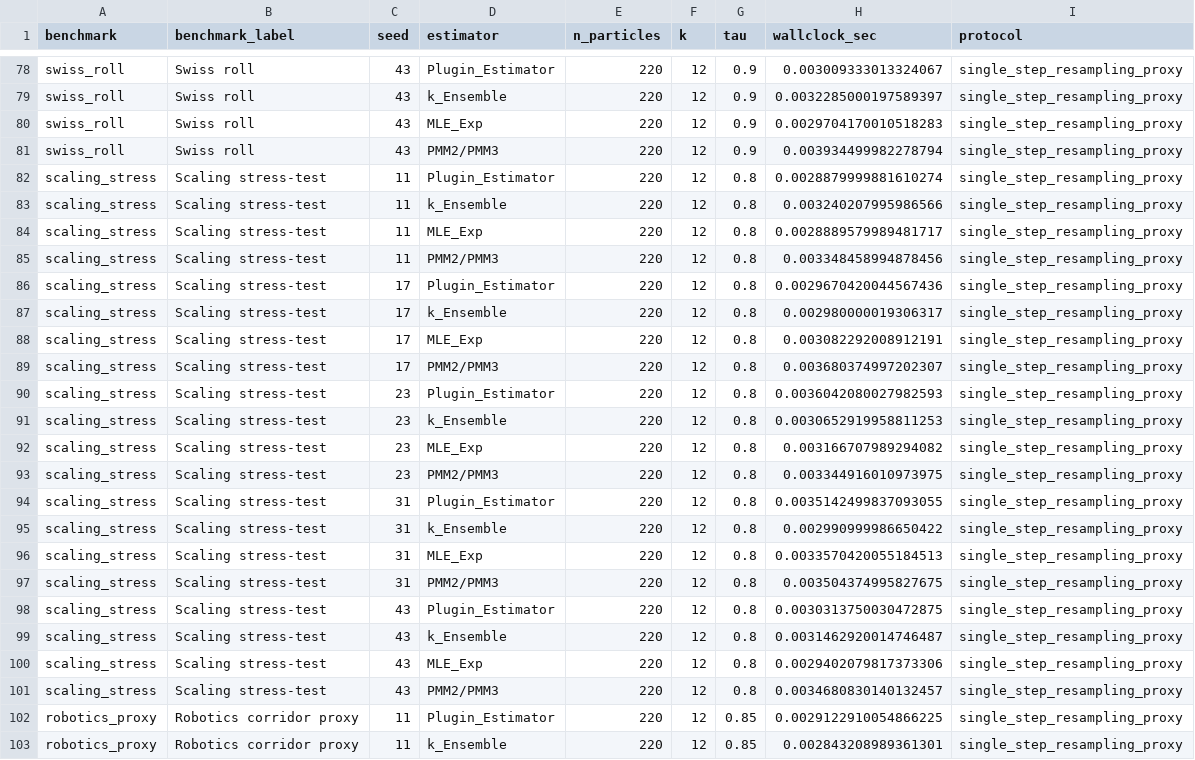
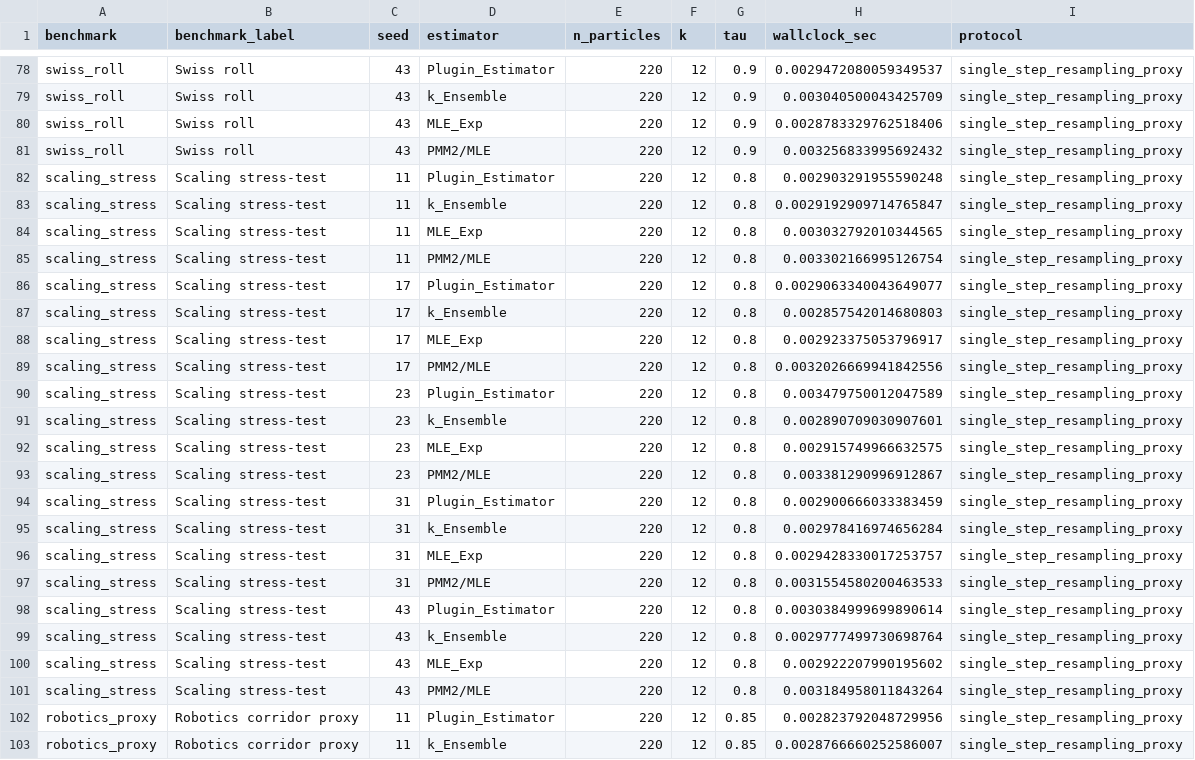
Before and after one commit to SZabolotnii/Ku-PMM-MASEM-code-supplement, a CSV file: results/wallclock.csv, drawn as a sheet; only a part is shown, gaps mark what is left out; the diff covers the shown part only; the diff names each change by its address in the sheet, - before the commit and + after, or states it on an @@ line.

```diff
--- a/results/wallclock.csv
+++ b/results/wallclock.csv
-H78 (wallclock_sec): 0.003009333013324067
+H78 (wallclock_sec): 0.0029472080059349537
-H79 (wallclock_sec): 0.0032285000197589397
+H79 (wallclock_sec): 0.003040500043425709
-H80 (wallclock_sec): 0.0029704170010518283
+H80 (wallclock_sec): 0.0028783329762518406
-D81 (estimator): PMM2/PMM3
+D81 (estimator): PMM2/MLE
-H81 (wallclock_sec): 0.003934499982278794
+H81 (wallclock_sec): 0.003256833995692432
-H82 (wallclock_sec): 0.0028879999881610274
+H82 (wallclock_sec): 0.002903291955590248
-H83 (wallclock_sec): 0.003240207995986566
+H83 (wallclock_sec): 0.0029192909714765847
-H84 (wallclock_sec): 0.0028889579989481717
+H84 (wallclock_sec): 0.003032792010344565
-D85 (estimator): PMM2/PMM3
+D85 (estimator): PMM2/MLE
-H85 (wallclock_sec): 0.003348458994878456
+H85 (wallclock_sec): 0.003302166995126754
-H86 (wallclock_sec): 0.0029670420044567436
+H86 (wallclock_sec): 0.0029063340043649077
-H87 (wallclock_sec): 0.002980000019306317
+H87 (wallclock_sec): 0.002857542014680803
-H88 (wallclock_sec): 0.003082292008912191
+H88 (wallclock_sec): 0.002923375053796917
-D89 (estimator): PMM2/PMM3
+D89 (estimator): PMM2/MLE
-H89 (wallclock_sec): 0.003680374997202307
+H89 (wallclock_sec): 0.0032026669941842556
-H90 (wallclock_sec): 0.0036042080027982593
+H90 (wallclock_sec): 0.003479750012047589
-H91 (wallclock_sec): 0.0030652919958811253
+H91 (wallclock_sec): 0.002890709030907601
-H92 (wallclock_sec): 0.003166707989294082
+H92 (wallclock_sec): 0.002915749966632575
-D93 (estimator): PMM2/PMM3
+D93 (estimator): PMM2/MLE
-H93 (wallclock_sec): 0.003344916010973975
+H93 (wallclock_sec): 0.003381290996912867
-H94 (wallclock_sec): 0.0035142499837093055
+H94 (wallclock_sec): 0.002900666033383459
-H95 (wallclock_sec): 0.002990999986650422
+H95 (wallclock_sec): 0.002978416974656284
-H96 (wallclock_sec): 0.0033570420055184513
+H96 (wallclock_sec): 0.0029428330017253757
-D97 (estimator): PMM2/PMM3
+D97 (estimator): PMM2/MLE
-H97 (wallclock_sec): 0.003504374995827675
+H97 (wallclock_sec): 0.0031554580200463533
-H98 (wallclock_sec): 0.0030313750030472875
+H98 (wallclock_sec): 0.0030384999699890614
-H99 (wallclock_sec): 0.0031462920014746487
+H99 (wallclock_sec): 0.0029777499730698764
-H100 (wallclock_sec): 0.0029402079817373306
+H100 (wallclock_sec): 0.002922207990195602
-D101 (estimator): PMM2/PMM3
+D101 (estimator): PMM2/MLE
-H101 (wallclock_sec): 0.0034680830140132457
+H101 (wallclock_sec): 0.003184958011843264
-H102 (wallclock_sec): 0.0029122910054866225
+H102 (wallclock_sec): 0.002823792048729956
-H103 (wallclock_sec): 0.002843208989361301
+H103 (wallclock_sec): 0.0028766660252586007
```
Also changed, not shown: 118 edited cells elsewhere in this file, results/component_loss.csv, results/iteration_proxy.csv, 33 other files.
